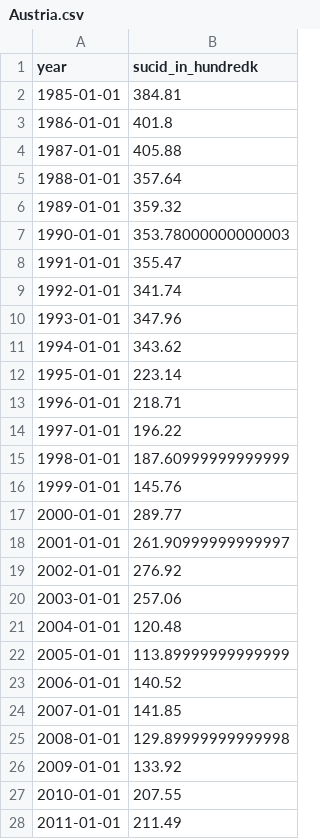
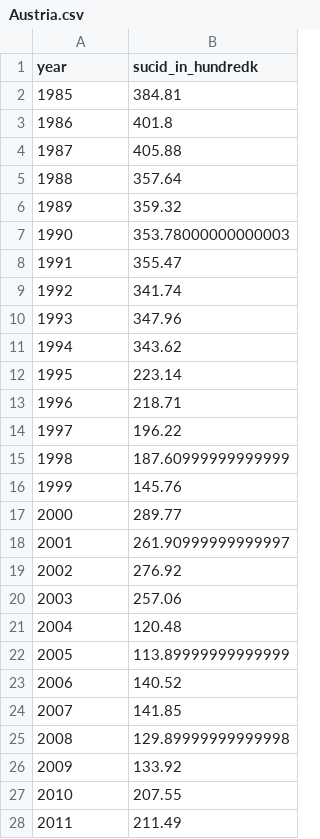
Before and after one commit to sujilkumarkm/suicide_dash_app_2022, a CSV file: assets/processed_data/country_wise/data/Austria.csv, drawn as a sheet; only a part is shown; the diff covers the shown part only.

```diff
--- a/assets/processed_data/country_wise/data/Austria.csv
+++ b/assets/processed_data/country_wise/data/Austria.csv
@@ -1,28 +1,28 @@
 year,sucid_in_hundredk
-1985-01-01,384.81
-1986-01-01,401.8
-1987-01-01,405.88
-1988-01-01,357.64
-1989-01-01,359.32
-1990-01-01,353.78000000000003
-1991-01-01,355.47
-1992-01-01,341.74
-1993-01-01,347.96
-1994-01-01,343.62
-1995-01-01,223.14
-1996-01-01,218.71
-1997-01-01,196.22
-1998-01-01,187.60999999999999
-1999-01-01,145.76
-2000-01-01,289.77
-2001-01-01,261.90999999999997
-2002-01-01,276.92
-2003-01-01,257.06
-2004-01-01,120.48
-2005-01-01,113.89999999999999
-2006-01-01,140.52
-2007-01-01,141.85
-2008-01-01,129.89999999999998
-2009-01-01,133.92
-2010-01-01,207.55
-2011-01-01,211.49
+1985,384.81
+1986,401.8
+1987,405.88
+1988,357.64
+1989,359.32
+1990,353.78000000000003
+1991,355.47
+1992,341.74
+1993,347.96
+1994,343.62
+1995,223.14
+1996,218.71
+1997,196.22
+1998,187.60999999999999
+1999,145.76
+2000,289.77
+2001,261.90999999999997
+2002,276.92
+2003,257.06
+2004,120.48
+2005,113.89999999999999
+2006,140.52
+2007,141.85
+2008,129.89999999999998
+2009,133.92
+2010,207.55
+2011,211.49
```
Also changed, not shown: 5 edited cells elsewhere in this file, assets/processed_data/country_wise/data/Argentina.csv, assets/processed_data/country_wise/data/Belgium.csv, 42 other files.
